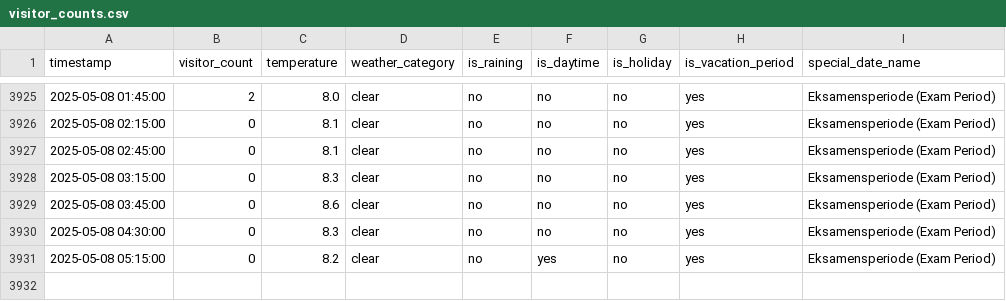
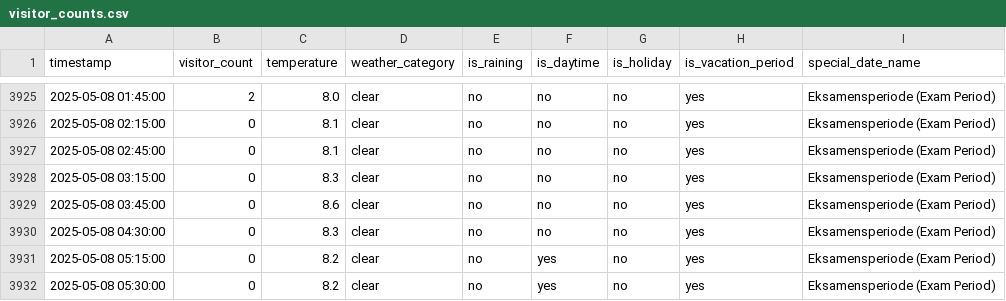
Before and after one commit to MetisPrometheus/datacollector-trimmeriet, a CSV file: data/visitor_counts.csv, drawn as a sheet; only a part is shown, gaps mark what is left out; the diff names each change by its address in the sheet, - before the commit and + after, or states it on an @@ line.

```diff
--- a/data/visitor_counts.csv
+++ b/data/visitor_counts.csv
+row 3932: 2025-05-08 05:30:00 | 0 | 8.2 | clear | no | yes | no | yes | Eksamensperiode (Exam Period)
```
